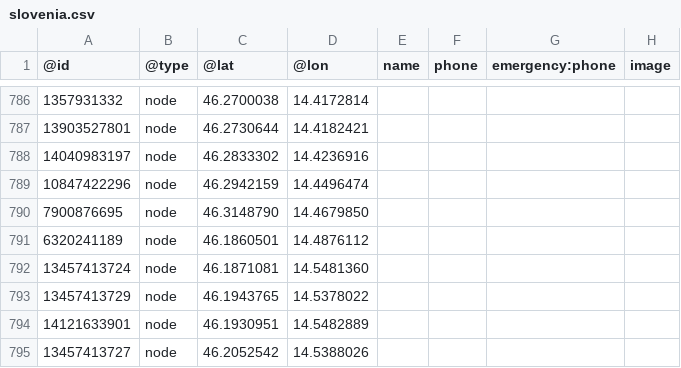
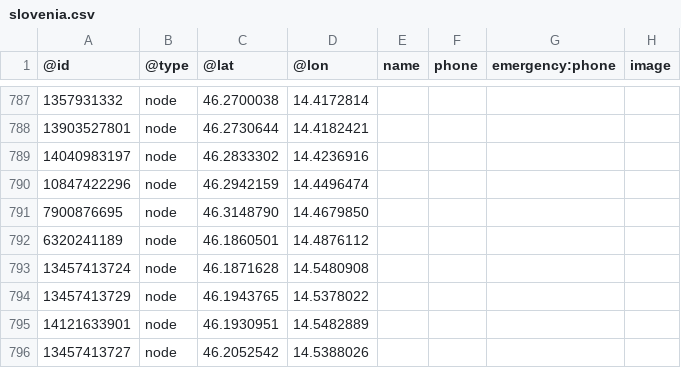
Before and after one commit to sledilnik/aed-data, a CSV file: sources/openstreetmap.org/slovenia.csv, drawn as a sheet; only a part is shown, gaps mark what is left out; addresses are those after the commit; the diff covers the shown part only; the diff names each change by its address in the sheet, - before the commit and + after, or states it on an @@ line.

```diff
--- a/sources/openstreetmap.org/slovenia.csv
+++ b/sources/openstreetmap.org/slovenia.csv
-C793 (@lat): 46.1871081
+C793 (@lat): 46.1871628
-D793 (@lon): 14.5481360
+D793 (@lon): 14.5480908
```
Also changed, not shown: 2 added rows, 1 removed row and 11 edited cells elsewhere in this file.
